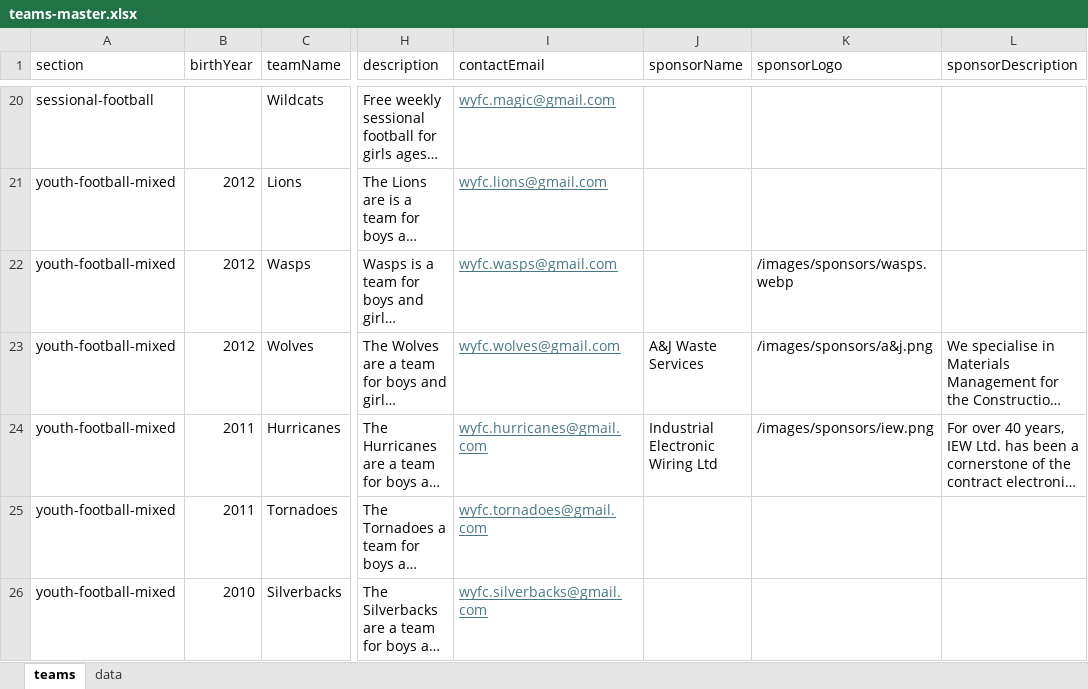
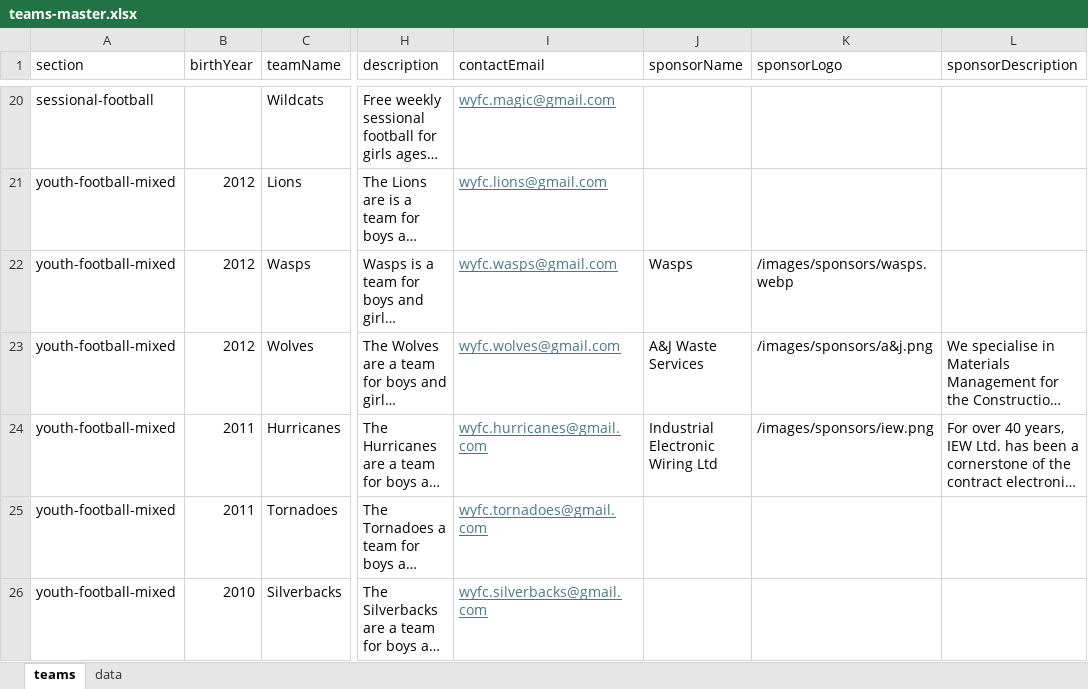
Before and after one commit to WWFC-Apps/wwfc-website, an Excel workbook: src/data/teams-master.xlsx, sheet teams, drawn as a sheet; only a part is shown, gaps mark what is left out; long unchanged cells end in …; values as stored, in another font and other column widths than the file's, no borders; the diff names each change by its address in the sheet, - before the commit and + after, or states it on an @@ line.

Commit message:
new sponsors3

```diff
--- a/src/data/teams-master.xlsx (sheet teams)
+++ b/src/data/teams-master.xlsx (sheet teams)
-J22 (sponsorName): (empty)
+J22 (sponsorName): Wasps
```
Also changed, not shown: 1 other file.
